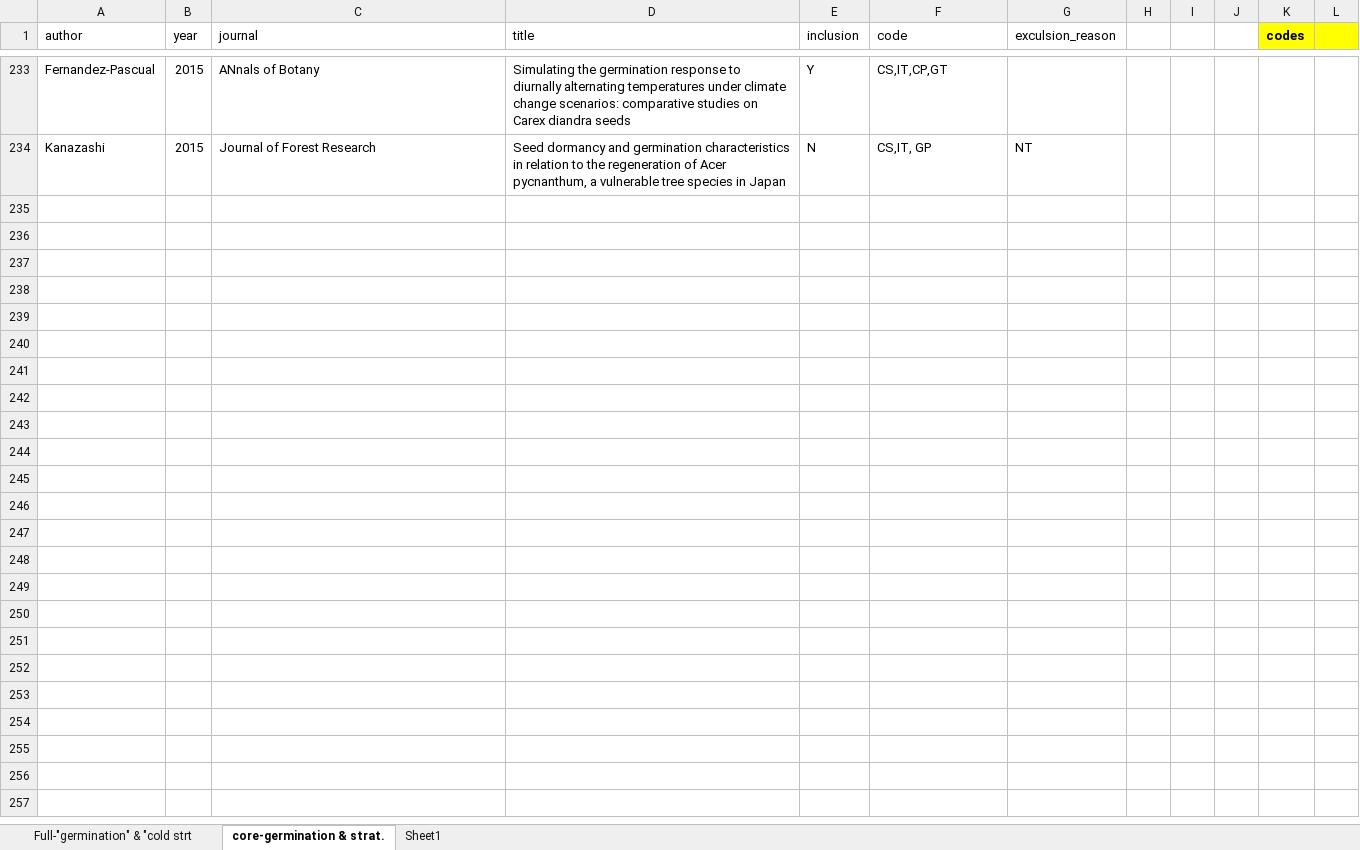
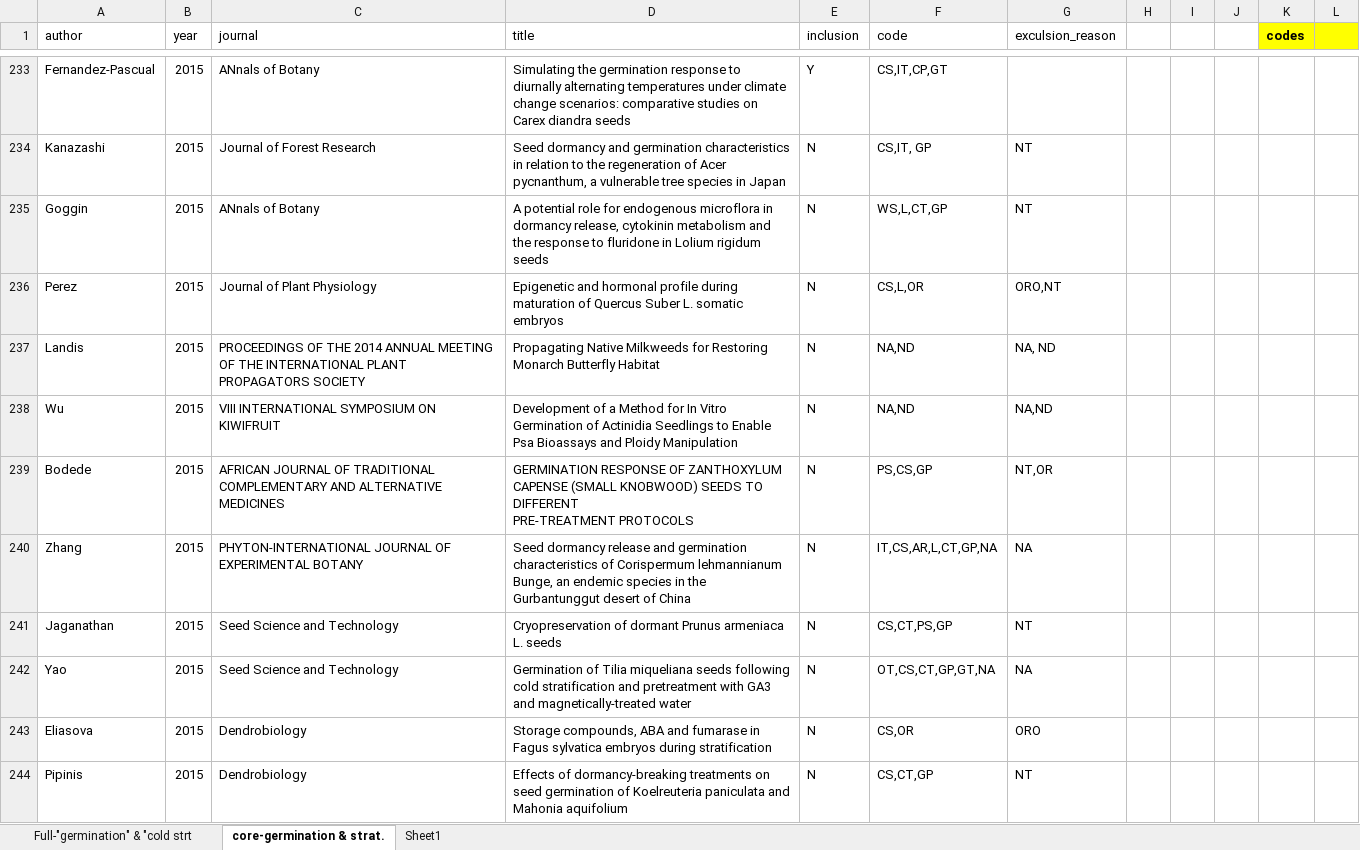
Before and after one commit to dbuona/oegres, an Excel workbook: OEGRES.xlsx, sheet core-germination & strat., drawn as a sheet; only a part is shown, gaps mark what is left out; values as stored, in another font and other column widths than the file's, no borders; ↵ is a line break in a cell; the diff covers the shown part only; the diff names each change by its address in the sheet, - before the commit and + after, or states it on an @@ line.

```diff
--- a/OEGRES.xlsx (sheet core-germination & strat.)
+++ b/OEGRES.xlsx (sheet core-germination & strat.)
+row 235: Goggin | 2015 | ANnals of Botany | A potential role for endogenous microflora in dormancy release, cytokinin metabolism and the response to fluridone in Lolium rigidum seeds | N | WS,L,CT,GP | NT
+row 236: Perez | 2015 | Journal of Plant Physiology | Epigenetic and hormonal profile during maturation of Quercus Suber L. somatic embryos | N | CS,L,OR | ORO,NT
+row 237: Landis | 2015 | PROCEEDINGS OF THE 2014 ANNUAL MEETING OF THE INTERNATIONAL PLANT PROPAGATORS SOCIETY | Propagating Native Milkweeds for Restoring Monarch Butterfly Habitat | N | NA,ND | NA, ND
+row 238: Wu | 2015 | VIII INTERNATIONAL SYMPOSIUM ON KIWIFRUIT | Development of a Method for In Vitro Germination of Actinidia Seedlings to Enable Psa Bioassays and Ploidy Manipulation | N | NA,ND | NA,ND
+row 239: Bodede | 2015 | AFRICAN JOURNAL OF TRADITIONAL COMPLEMENTARY AND ALTERNATIVE MEDICINES | GERMINATION RESPONSE OF ZANTHOXYLUM CAPENSE (SMALL KNOBWOOD) SEEDS TO DIFFERENT ↵ PRE-TREATMENT PROTOCOLS | N | PS,CS,GP | NT,OR
+row 240: Zhang | 2015 | PHYTON-INTERNATIONAL JOURNAL OF EXPERIMENTAL BOTANY | Seed dormancy release and germination characteristics of Corispermum lehmannianum Bunge, an endemic species in the Gurbantunggut desert of China | N | IT,CS,AR,L,CT,GP,NA | NA
+row 241: Jaganathan | 2015 | Seed Science and Technology | Cryopreservation of dormant Prunus armeniaca L. seeds | N | CS,CT,PS,GP | NT
+row 242: Yao | 2015 | Seed Science and Technology | Germination of Tilia miqueliana seeds following cold stratification and pretreatment with GA3 and magnetically-treated water | N | OT,CS,CT,GP,GT,NA | NA
+row 243: Eliasova | 2015 | Dendrobiology | Storage compounds, ABA and fumarase in Fagus sylvatica embryos during stratification | N | CS,OR | ORO
+row 244: Pipinis | 2015 | Dendrobiology | Effects of dormancy-breaking treatments on seed germination of Koelreuteria paniculata and Mahonia aquifolium | N | CS,CT,GP | NT
```
Also changed, not shown: 29 added rows elsewhere in this sheet, 12 other files.
